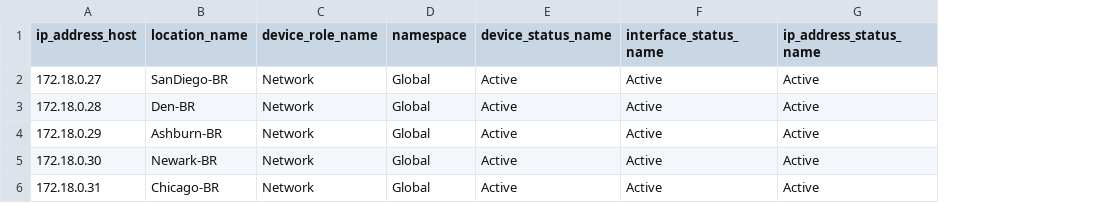
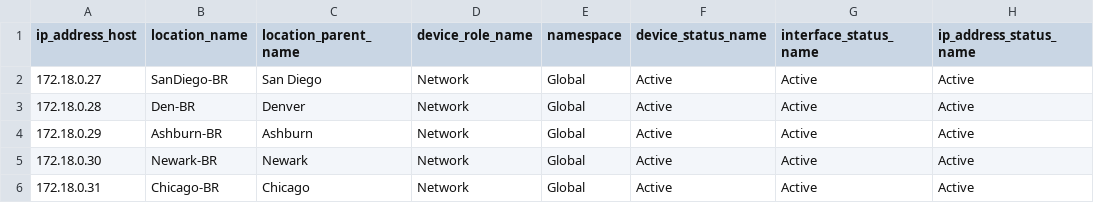
Before and after one commit to huacchob/data_pop, a CSV file: nokia_devices.csv, drawn as a sheet; only a part is shown; the diff names each change by its address in the sheet, - before the commit and + after, or states it on an @@ line.

Commit message:
updating nokia csv

```diff
--- a/nokia_devices.csv
+++ b/nokia_devices.csv
+column C (location_parent_name), rows 2-6: San Diego | Denver | Ashburn | Newark | Chicago
```
